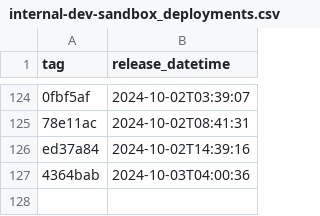
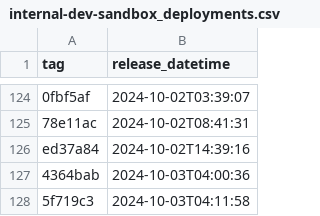
Before and after one commit to NHSDigital/prescriptionsforpatients, a CSV file: _data/internal-dev-sandbox_deployments.csv, drawn as a sheet; only a part is shown, gaps mark what is left out; the diff names each change by its address in the sheet, - before the commit and + after, or states it on an @@ line.

```diff
--- a/_data/internal-dev-sandbox_deployments.csv
+++ b/_data/internal-dev-sandbox_deployments.csv
+row 128: 5f719c3 | 2024-10-03T04:11:58
```
Also changed, not shown: 1 other file.
